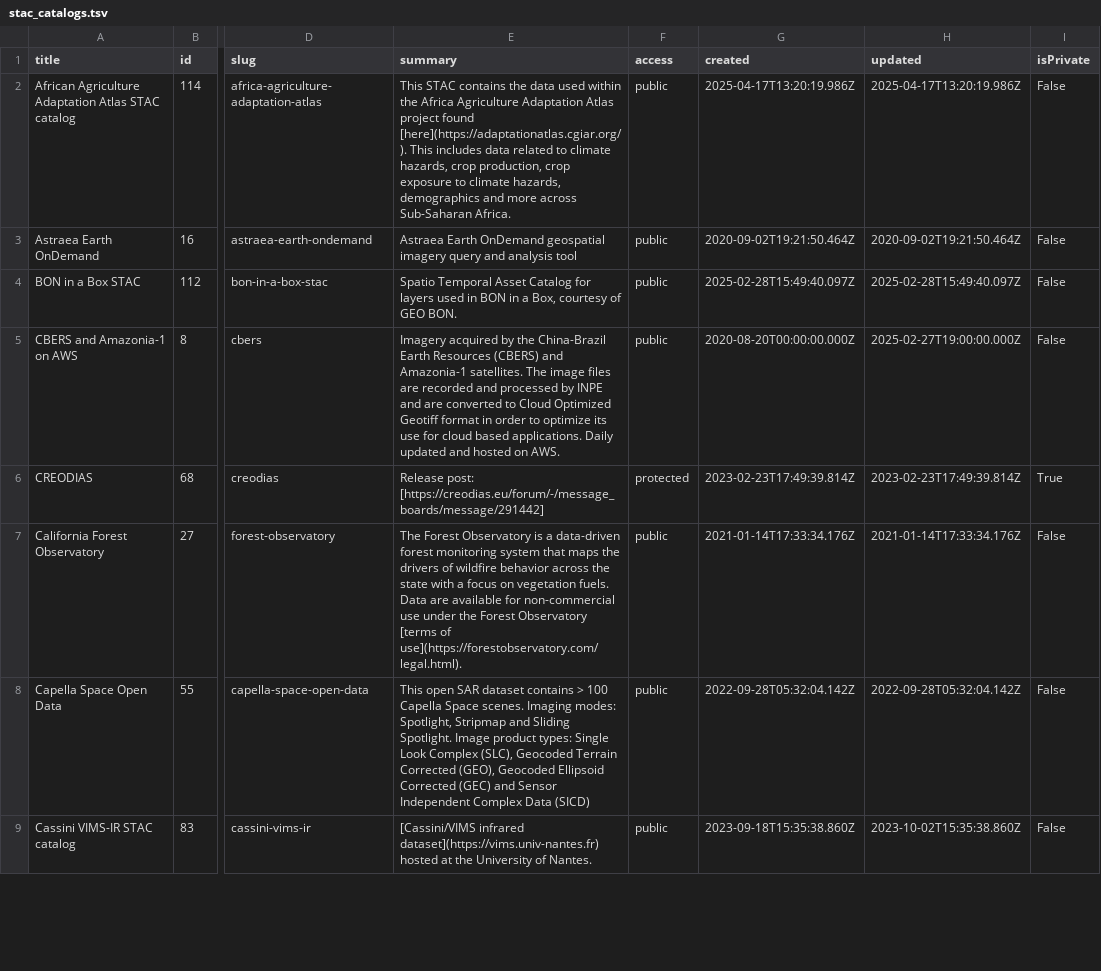
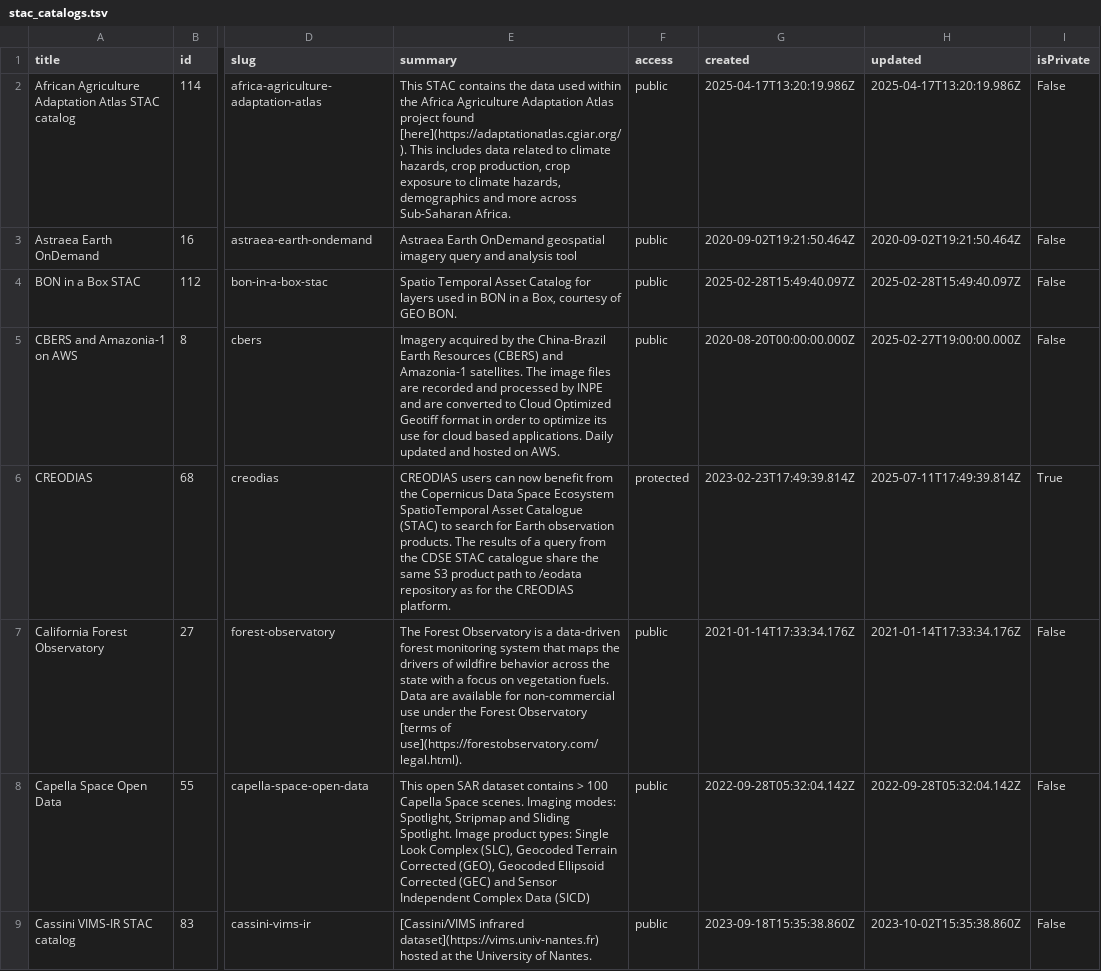
Before and after one commit to opengeos/geospatial-data-catalogs, a TSV file: stac_catalogs.tsv, drawn as a sheet; only a part is shown, gaps mark what is left out; the diff covers the shown part only; the diff names each change by its address in the sheet, - before the commit and + after, or states it on an @@ line.

```diff
--- a/stac_catalogs.tsv
+++ b/stac_catalogs.tsv
-E6 (summary): Release post: [https://creodias.eu/forum/-/message_boards/message/291442]
+E6 (summary): CREODIAS users can now benefit from the Copernicus Data Space Ecosystem SpatioTemporal Asset Catalogue (STAC) to search for Earth observation products. The results of a query from the CDSE STAC catalogue share the same S3 product path to /eodata repository as for the CREODIAS platform.
-H6 (updated): 2023-02-23T17:49:39.814Z
+H6 (updated): 2025-07-11T17:49:39.814Z
```
Also changed, not shown: 5 removed rows and 10 edited cells elsewhere in this file, aws_geo_datasets.tsv, aws_open_datasets.tsv, 6 other files.
